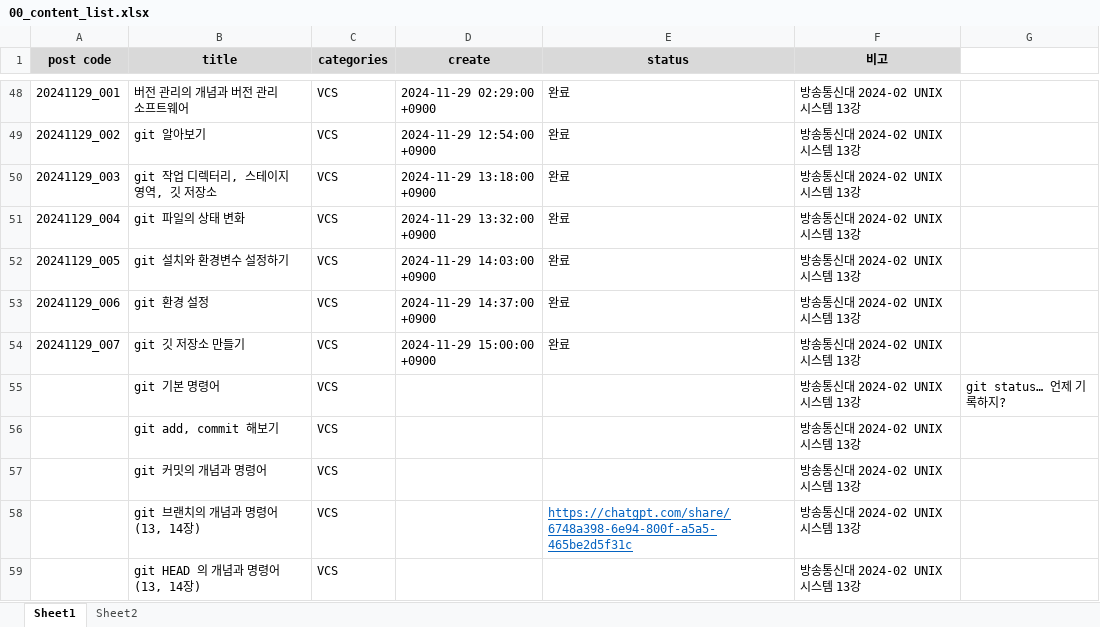
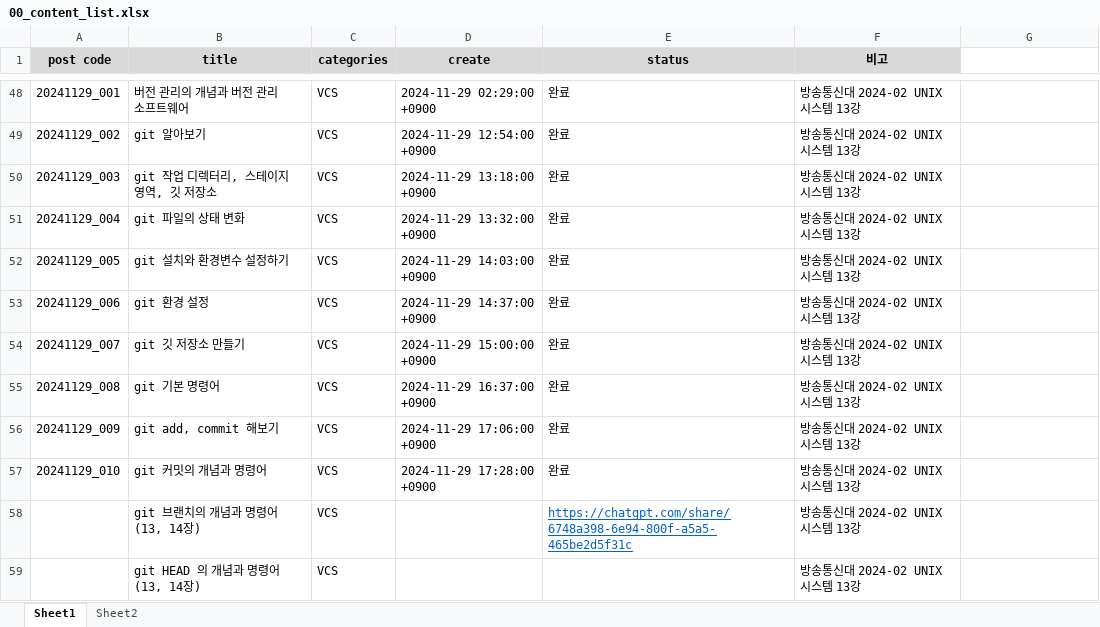
Before and after one commit to whdrns2013/whdrns2013.github.io, an Excel workbook: assets/xlsx/00_content_list.xlsx, sheet Sheet1, drawn as a sheet; only a part is shown, gaps mark what is left out; values as stored, in another font and other column widths than the file's, no borders; the diff names each change by its address in the sheet, - before the commit and + after, or states it on an @@ line.

```diff
--- a/assets/xlsx/00_content_list.xlsx (sheet Sheet1)
+++ b/assets/xlsx/00_content_list.xlsx (sheet Sheet1)
-A55 (post code): (empty)
+A55 (post code): 20241129_008
-D55 (create): (empty)
+D55 (create): 2024-11-29 16:37:00 +0900
-E55:E57 (status): (empty)
+E55:E57 (status): 완료
-G55: git status… 언제 기록하지?
+G55: (empty)
-A56 (post code): (empty)
+A56 (post code): 20241129_009
-D56 (create): (empty)
+D56 (create): 2024-11-29 17:06:00 +0900
-A57 (post code): (empty)
+A57 (post code): 20241129_010
-D57 (create): (empty)
+D57 (create): 2024-11-29 17:28:00 +0900
```
Also changed, not shown: 5 other files.
